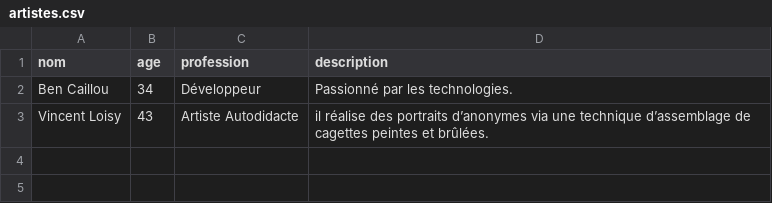
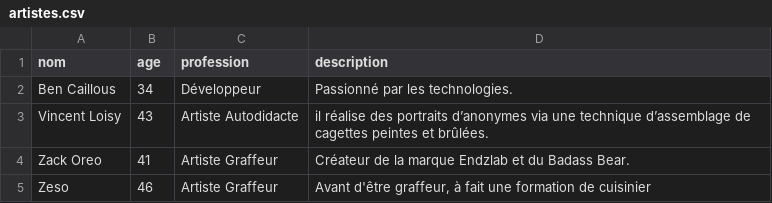
Before and after one commit to PaolorsiSimon/Projet_final_web, a CSV file: artistes.csv, drawn as a sheet.

```diff
--- a/artistes.csv
+++ b/artistes.csv
@@ -1,3 +1,5 @@
 nom;age;profession;description
-Ben Caillou;34;Développeur;Passionné par les technologies.
+Ben Caillous;34;Développeur;Passionné par les technologies.
 Vincent Loisy;43;Artiste Autodidacte;il réalise des portraits d’anonymes via une technique d’assemblage de cagettes peintes et brûlées.
+Zack Oreo;41;Artiste Graffeur;Créateur de la marque Endzlab et du Badass Bear.
+Zeso;46;Artiste Graffeur;Avant d'être graffeur, à fait une formation de cuisinier
```
Also changed, not shown: images_personnes.csv, 12 other files.
